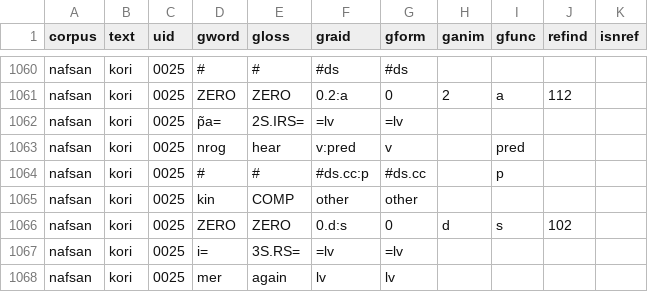
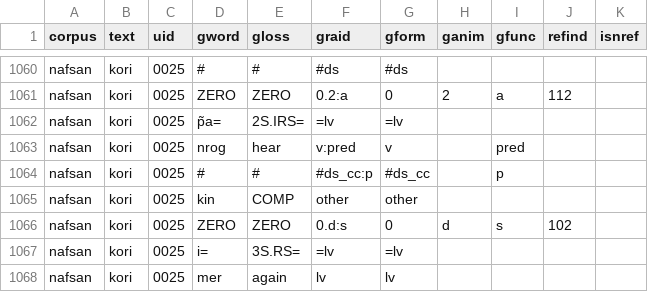
Before and after one commit to Multi-CAST/mcnafsan, a TSV file: cldf/media/mc_nafsan_kori.tsv, drawn as a sheet; only a part is shown, gaps mark what is left out.

```diff
--- a/cldf/media/mc_nafsan_kori.tsv
+++ b/cldf/media/mc_nafsan_kori.tsv
@@ -1063,3 +1063,3 @@ nafsan	kori	0025	p̃a=	2S.IRS=	=lv	=lv
 nafsan	kori	0025	nrog	hear	v:pred	v		pred		
-nafsan	kori	0025	#	#	#ds.cc:p	#ds.cc		p		
+nafsan	kori	0025	#	#	#ds_cc:p	#ds_cc		p		
 nafsan	kori	0025	kin	COMP	other	other				
```
Also changed, not shown: cldf/media.csv, cldf/media/mc_nafsan_lisau.tsv, 22 other files.
